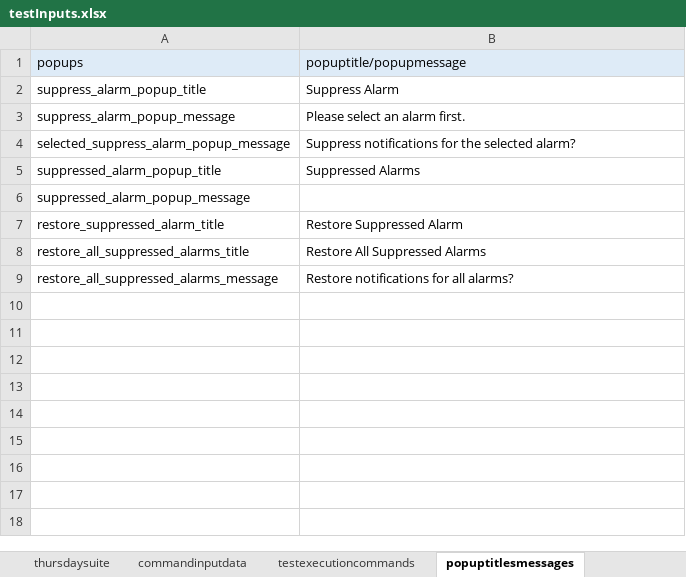
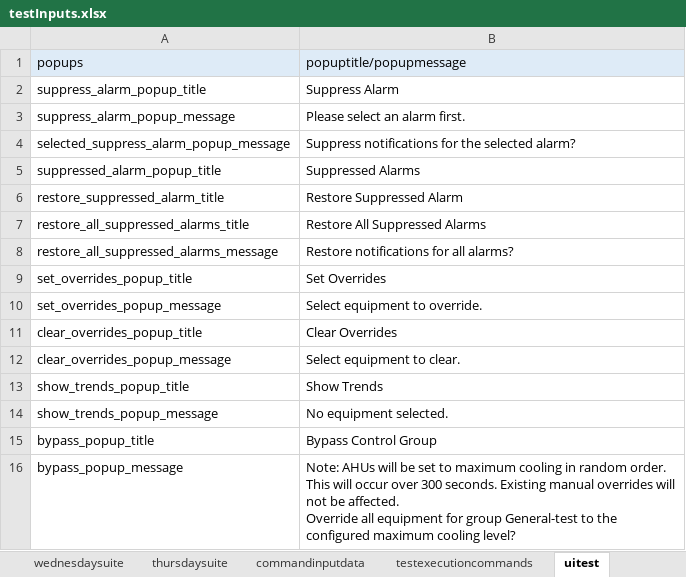
Before and after one commit to ananiac/AuQA, an Excel workbook: Inputs/testInputs.xlsx, sheet uitest, drawn as a sheet; values as stored, in another font and other column widths than the file's, no borders; removed rows and columns are numbered as before the commit, all else as after; ↵ is a line break in a cell; the diff names each change by its address in the sheet, - before the commit and + after, or states it on an @@ line.

Commit message:
AUQA-91_uiPopupVerificationForVX3

```diff
--- a/Inputs/testInputs.xlsx (sheet uitest)
+++ b/Inputs/testInputs.xlsx (sheet uitest)
-sheet tab: popuptitlesmessages
+sheet tab: uitest
-row 6: suppressed_alarm_popup_message
+row 9: set_overrides_popup_title | Set Overrides
+row 10: set_overrides_popup_message | Select equipment to override.
+row 11: clear_overrides_popup_title | Clear Overrides
+row 12: clear_overrides_popup_message | Select equipment to clear.
+row 13: show_trends_popup_title | Show Trends
+row 14: show_trends_popup_message | No equipment selected.
+row 15: bypass_popup_title | Bypass Control Group
+row 16: bypass_popup_message | Note: AHUs will be set to maximum cooling in random order. This will occur over 300 seconds. Existing manual overrides will not be affected. ↵ Override all equipment for group General-test to the configured maximum cooling level?
```
Also changed, not shown: sheet overrideTest, sheet wednesdaysuite, sheet tuesdaysuite.
